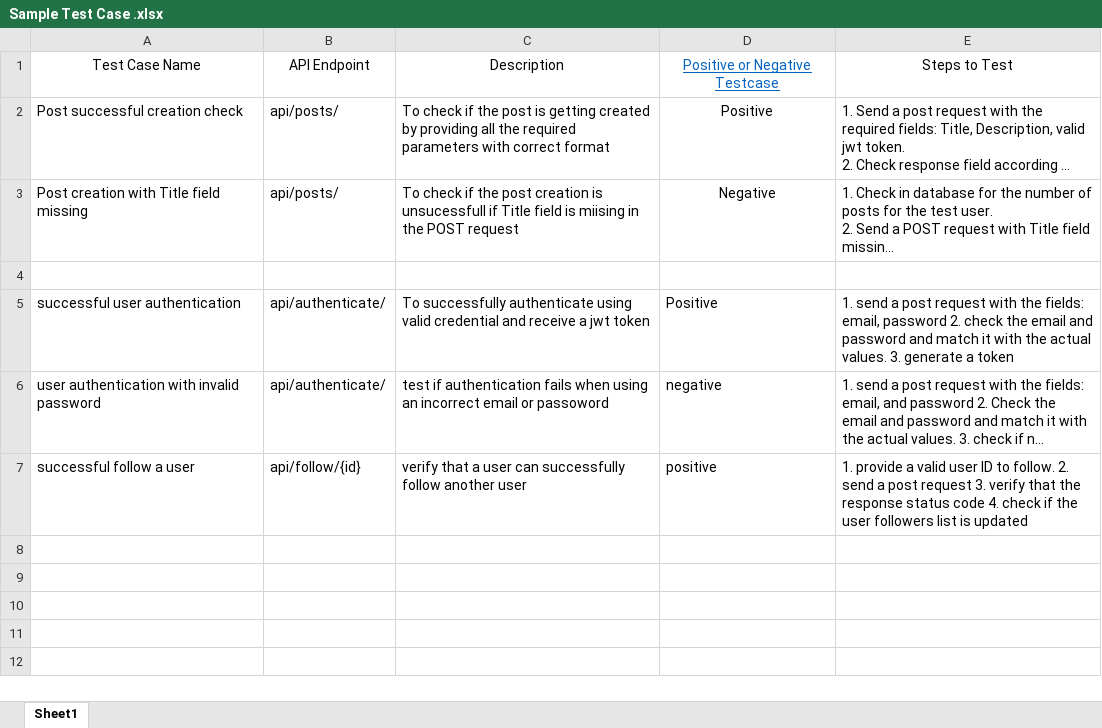
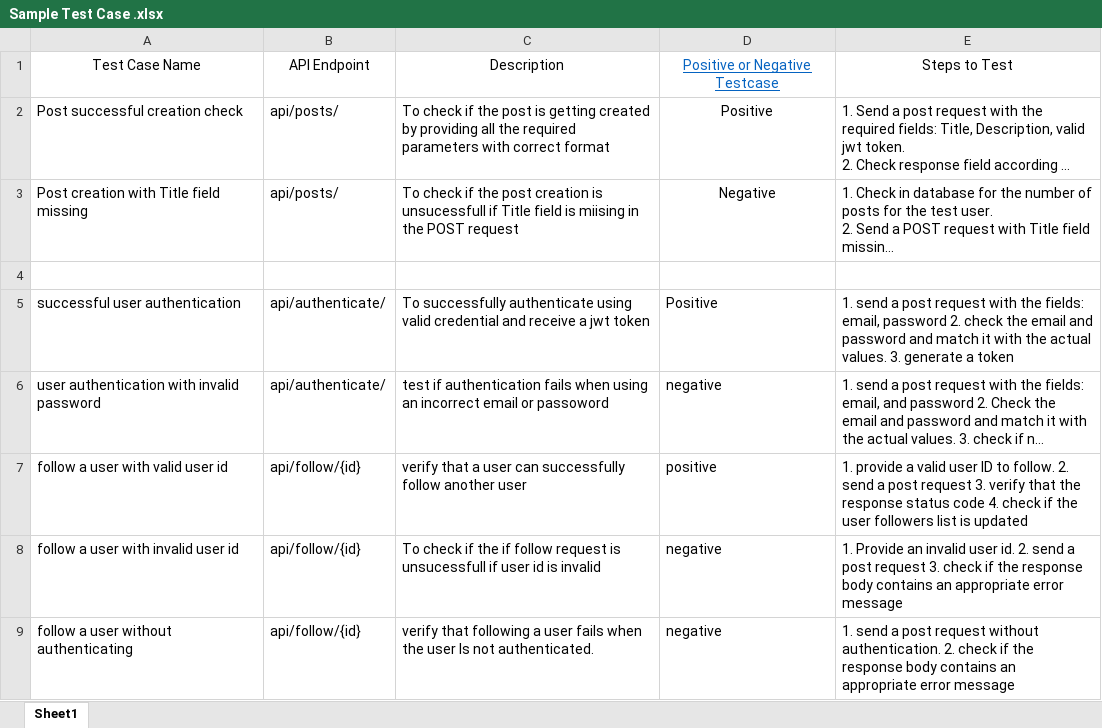
Before and after one commit to satyam-9/Back-End-Assignment-REUNION, an Excel workbook: Sample Test Case .xlsx, sheet Sheet1, drawn as a sheet; long unchanged cells end in …; values as stored, in another font and other column widths than the file's, no borders; the diff names each change by its address in the sheet, - before the commit and + after, or states it on an @@ line.

Commit message:
test case update

```diff
--- a/Sample Test Case .xlsx (sheet Sheet1)
+++ b/Sample Test Case .xlsx (sheet Sheet1)
-A7: successful follow a user
+A7: follow a user with valid user id
+row 8: follow a user with invalid user id | api/follow/{id} | To check if the if follow request is unsucessfull if user id is invalid | negative | 1. Provide an invalid user id. 2. send a post request 3. check if the response body contains an appropriate error message
+row 9: follow a user without authenticating | api/follow/{id} | verify that following a user fails when the user Is not authenticated. | negative | 1. send a post request without authentication. 2. check if the response body contains an appropriate error message
```
Also changed, not shown: 1 other file.
